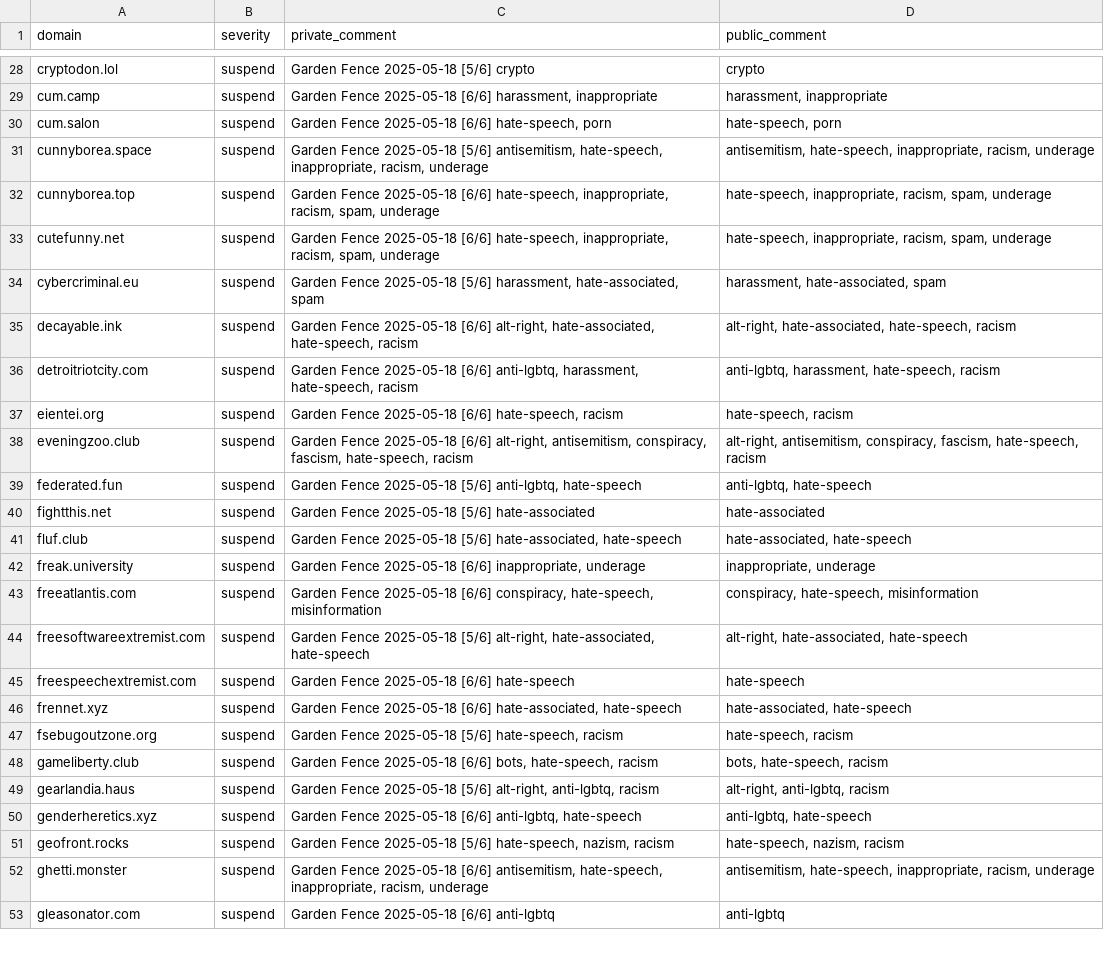
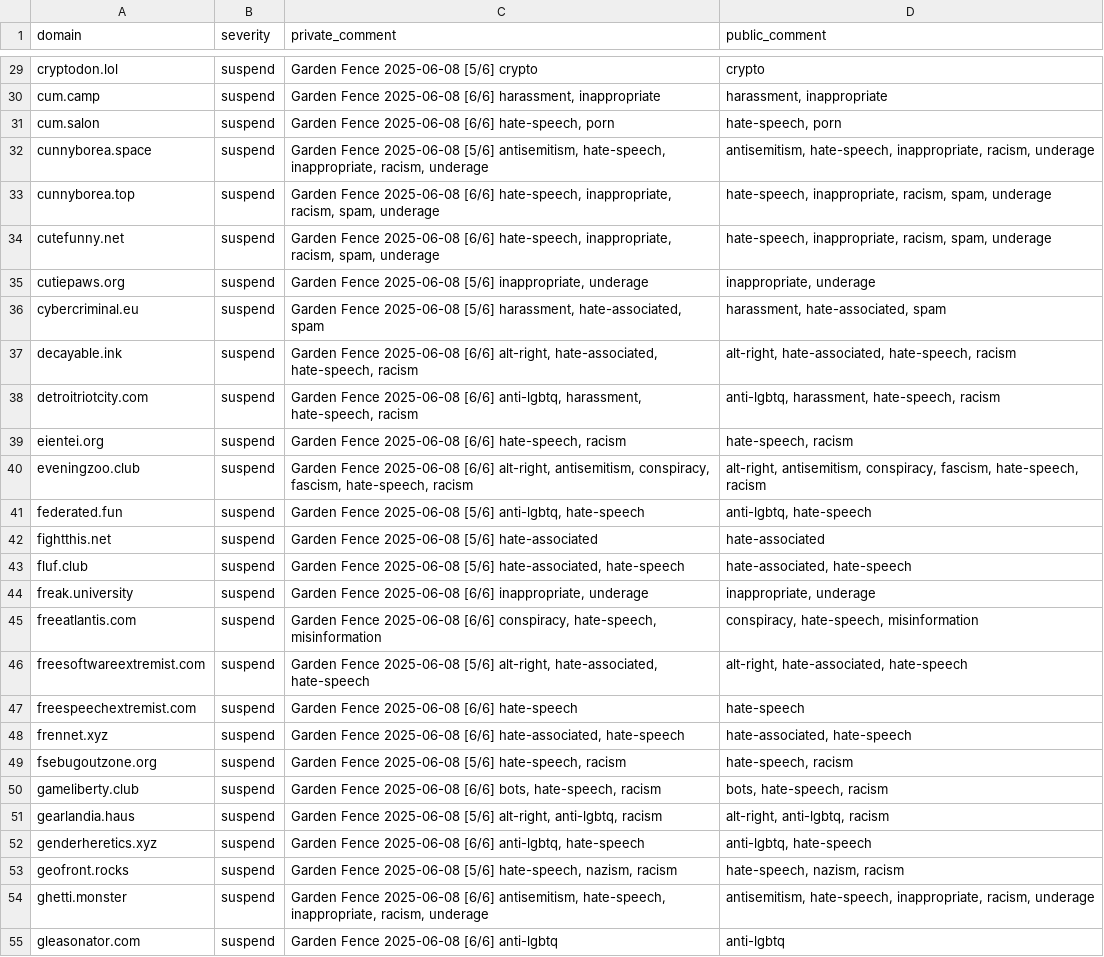
Before and after one commit to gardenfence/blocklist, a CSV file: gardenfence-fediblocksync.csv, drawn as a sheet; only a part is shown, gaps mark what is left out; addresses are those after the commit; the diff covers the shown part only; the diff names each change by its address in the sheet, - before the commit and + after, or states it on an @@ line.

```diff
--- a/gardenfence-fediblocksync.csv
+++ b/gardenfence-fediblocksync.csv
-C29 (private_comment): Garden Fence 2025-05-18 [5/6] crypto
+C29 (private_comment): Garden Fence 2025-06-08 [5/6] crypto
-C30 (private_comment): Garden Fence 2025-05-18 [6/6] harassment,…
+C30 (private_comment): Garden Fence 2025-06-08 [6/6] harassment,…
-C31 (private_comment): Garden Fence 2025-05-18 [6/6] hate-speech,…
+C31 (private_comment): Garden Fence 2025-06-08 [6/6] hate-speech,…
-C32 (private_comment): Garden Fence 2025-05-18 [5/6] antisemitism,…
+C32 (private_comment): Garden Fence 2025-06-08 [5/6] antisemitism,…
-C33:C34 (private_comment): Garden Fence 2025-05-18 [6/6] hate-speech,…
+C33:C34 (private_comment): Garden Fence 2025-06-08 [6/6] hate-speech,…
+row 35: cutiepaws.org | suspend | Garden Fence 2025-06-08 [5/6] inappropriate, underage | inappropriate, underage
-C36 (private_comment): Garden Fence 2025-05-18 [5/6] harassment,…
+C36 (private_comment): Garden Fence 2025-06-08 [5/6] harassment,…
-C37 (private_comment): Garden Fence 2025-05-18 [6/6] alt-right,…
+C37 (private_comment): Garden Fence 2025-06-08 [6/6] alt-right,…
-C38 (private_comment): Garden Fence 2025-05-18 [6/6] anti-lgbtq,…
+C38 (private_comment): Garden Fence 2025-06-08 [6/6] anti-lgbtq,…
-C39 (private_comment): Garden Fence 2025-05-18 [6/6] hate-speech,…
+C39 (private_comment): Garden Fence 2025-06-08 [6/6] hate-speech,…
-C40 (private_comment): Garden Fence 2025-05-18 [6/6] alt-right,…
+C40 (private_comment): Garden Fence 2025-06-08 [6/6] alt-right,…
-C41 (private_comment): Garden Fence 2025-05-18 [5/6] anti-lgbtq,…
+C41 (private_comment): Garden Fence 2025-06-08 [5/6] anti-lgbtq,…
-C42 (private_comment): Garden Fence 2025-05-18 [5/6] hate-associated
+C42 (private_comment): Garden Fence 2025-06-08 [5/6] hate-associated
-C43 (private_comment): Garden Fence 2025-05-18 [5/6] hate-associated,…
+C43 (private_comment): Garden Fence 2025-06-08 [5/6] hate-associated,…
-C44 (private_comment): Garden Fence 2025-05-18 [6/6] inappropriate,…
+C44 (private_comment): Garden Fence 2025-06-08 [6/6] inappropriate,…
-C45 (private_comment): Garden Fence 2025-05-18 [6/6] conspiracy,…
+C45 (private_comment): Garden Fence 2025-06-08 [6/6] conspiracy,…
-C46 (private_comment): Garden Fence 2025-05-18 [5/6] alt-right,…
+C46 (private_comment): Garden Fence 2025-06-08 [5/6] alt-right,…
-C47 (private_comment): Garden Fence 2025-05-18 [6/6] hate-speech
+C47 (private_comment): Garden Fence 2025-06-08 [6/6] hate-speech
-C48 (private_comment): Garden Fence 2025-05-18 [6/6] hate-associated,…
+C48 (private_comment): Garden Fence 2025-06-08 [6/6] hate-associated,…
-C49 (private_comment): Garden Fence 2025-05-18 [5/6] hate-speech,…
+C49 (private_comment): Garden Fence 2025-06-08 [5/6] hate-speech,…
-C50 (private_comment): Garden Fence 2025-05-18 [6/6] bots,…
+C50 (private_comment): Garden Fence 2025-06-08 [6/6] bots,…
-C51 (private_comment): Garden Fence 2025-05-18 [5/6] alt-right,…
+C51 (private_comment): Garden Fence 2025-06-08 [5/6] alt-right,…
-C52 (private_comment): Garden Fence 2025-05-18 [6/6] anti-lgbtq,…
+C52 (private_comment): Garden Fence 2025-06-08 [6/6] anti-lgbtq,…
-C53 (private_comment): Garden Fence 2025-05-18 [5/6] hate-speech,…
+C53 (private_comment): Garden Fence 2025-06-08 [5/6] hate-speech,…
-C54 (private_comment): Garden Fence 2025-05-18 [6/6] antisemitism,…
+C54 (private_comment): Garden Fence 2025-06-08 [6/6] antisemitism,…
-C55 (private_comment): Garden Fence 2025-05-18 [6/6] anti-lgbtq
+C55 (private_comment): Garden Fence 2025-06-08 [6/6] anti-lgbtq
```
Also changed, not shown: 2 added rows and 121 edited cells elsewhere in this file, gardenfence-mastodon.csv, 2 other files.
